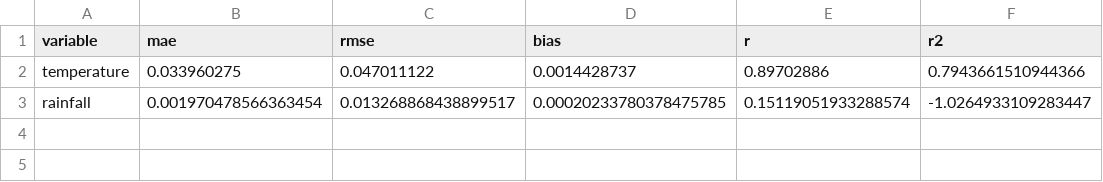
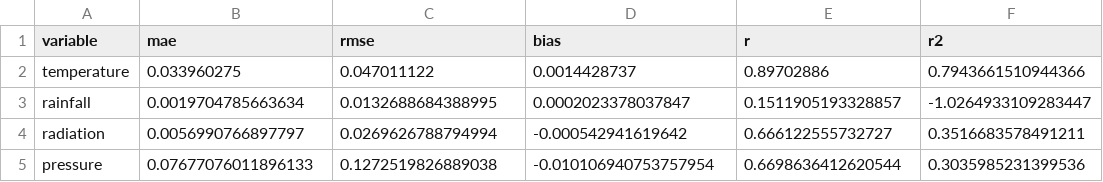
Before and after one commit to NortonRicardo/analysis-climate-, a CSV file: train/neighbors/results/neighbors_metrics.csv, drawn as a sheet.

Commit message:
Update neighbor evaluation to include pressure metrics: change base path in the evaluation script and add pressure metrics to the results CSV, alongside existing rainfall metrics.

```diff
--- a/train/neighbors/results/neighbors_metrics.csv
+++ b/train/neighbors/results/neighbors_metrics.csv
@@ -2,2 +2,4 @@ variable,mae,rmse,bias,r,r2
 temperature,0.033960275,0.047011122,0.0014428737,0.89702886,0.7943661510944366
-rainfall,0.001970478566363454,0.013268868438899517,0.00020233780378475785,0.15119051933288574,-1.0264933109283447
+rainfall,0.0019704785663634,0.0132688684388995,0.0002023378037847,0.1511905193328857,-1.0264933109283447
+radiation,0.0056990766897797,0.0269626788794994,-0.000542941619642,0.666122555732727,0.3516683578491211
+pressure,0.07677076011896133,0.1272519826889038,-0.010106940753757954,0.6698636412620544,0.3035985231399536
```
Also changed, not shown: 1 other file.
